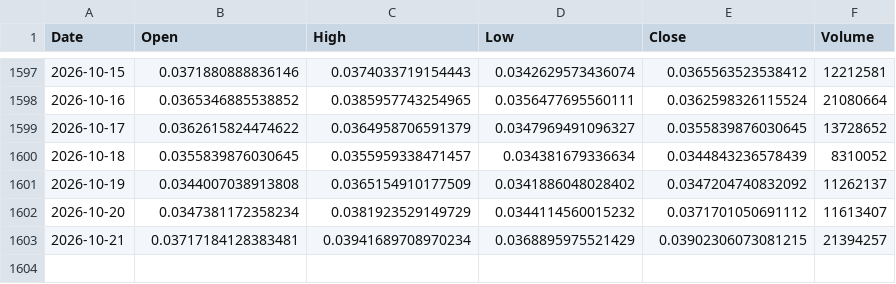
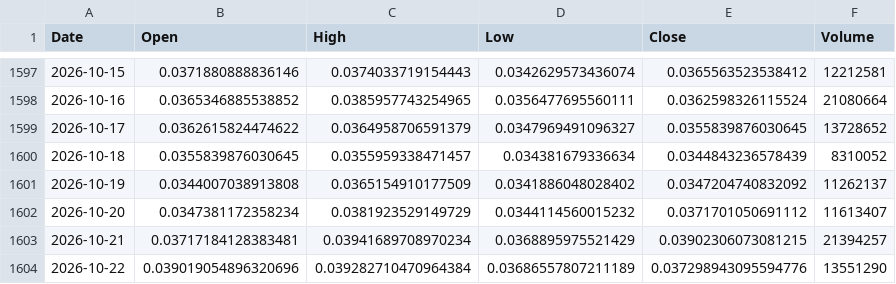
Before and after one commit to andyc1050/kaspa-rf-dashboard, a CSV file: data/kaspa_daily_ohlcv.csv, drawn as a sheet; only a part is shown, gaps mark what is left out; the diff names each change by its address in the sheet, - before the commit and + after, or states it on an @@ line.

```diff
--- a/data/kaspa_daily_ohlcv.csv
+++ b/data/kaspa_daily_ohlcv.csv
+row 1604: 2026-10-22 | 0.039019054896320696 | 0.039282710470964384 | 0.03686557807211189 | 0.037298943095594776 | 13551290
```
